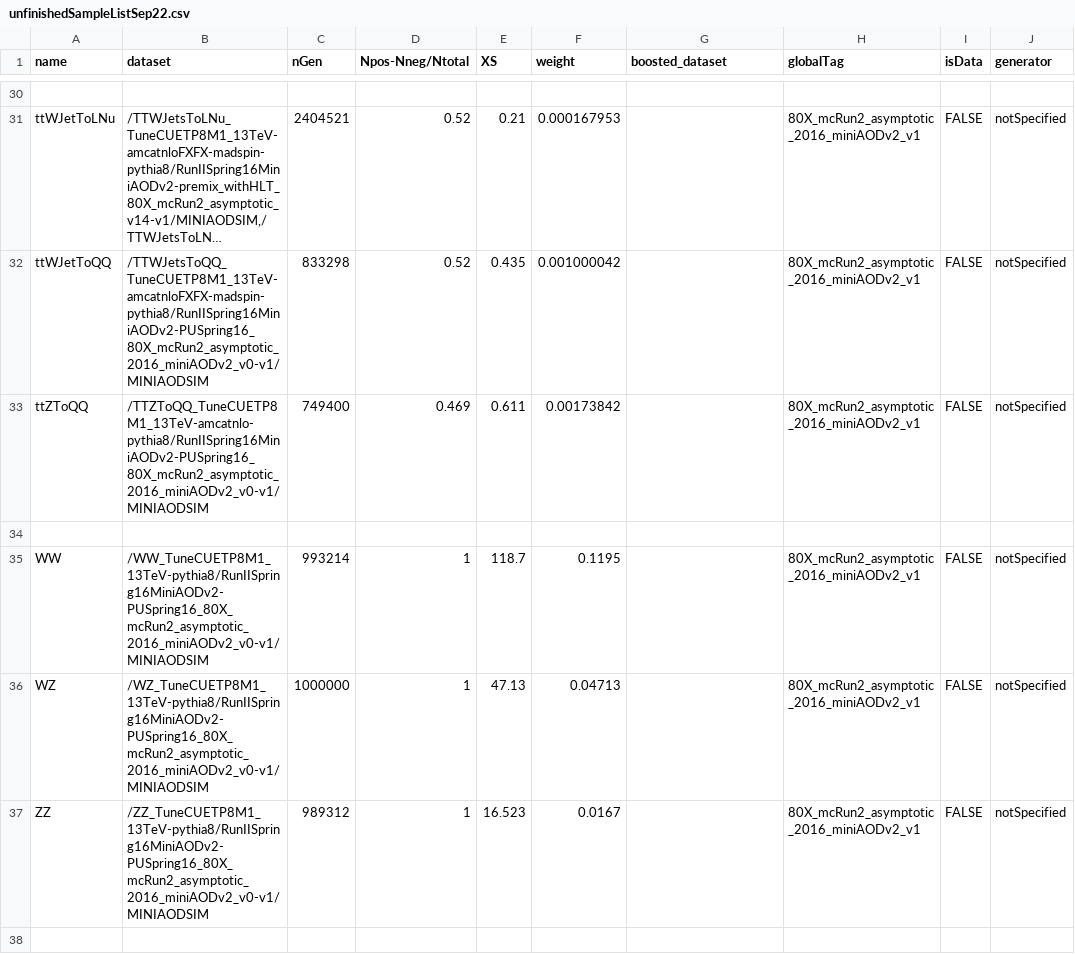
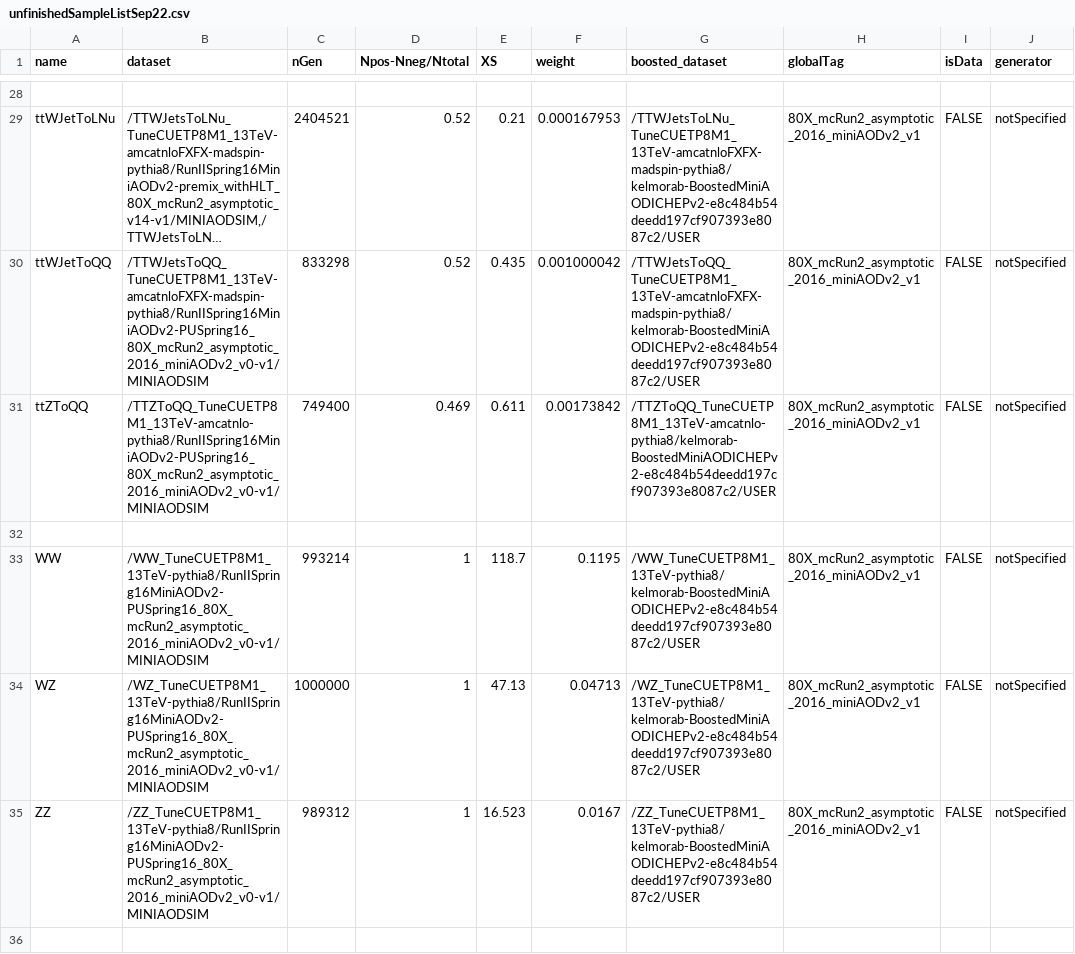
Before and after one commit to kit-cn-cms/BoostedAnalyzer_runscripts_NAF, a CSV file: published_samples/unfinishedSampleListSep22.csv, drawn as a sheet; only a part is shown, gaps mark what is left out; long unchanged cells end in …; addresses are those after the commit; the diff covers the shown part only; the diff names each change by its address in the sheet, - before the commit and + after, or states it on an @@ line.

```diff
--- a/published_samples/unfinishedSampleListSep22.csv
+++ b/published_samples/unfinishedSampleListSep22.csv
-G29 (boosted_dataset): (empty)
+G29 (boosted_dataset): /TTWJetsToLNu_TuneCUETP8M1_13TeV-amcatnloFXFX-madspin-pythia8/kelmorab-BoostedMiniAODICHEPv2-e8c484b54deedd197cf907393e8087c2/USER
-G30 (boosted_dataset): (empty)
+G30 (boosted_dataset): /TTWJetsToQQ_TuneCUETP8M1_13TeV-amcatnloFXFX-madspin-pythia8/kelmorab-BoostedMiniAODICHEPv2-e8c484b54deedd197cf907393e8087c2/USER
-G31 (boosted_dataset): (empty)
+G31 (boosted_dataset): /TTZToQQ_TuneCUETP8M1_13TeV-amcatnlo-pythia8/kelmorab-BoostedMiniAODICHEPv2-e8c484b54deedd197cf907393e8087c2/USER
-G33 (boosted_dataset): (empty)
+G33 (boosted_dataset): /WW_TuneCUETP8M1_13TeV-pythia8/kelmorab-BoostedMiniAODICHEPv2-e8c484b54deedd197cf907393e8087c2/USER
-G34 (boosted_dataset): (empty)
+G34 (boosted_dataset): /WZ_TuneCUETP8M1_13TeV-pythia8/kelmorab-BoostedMiniAODICHEPv2-e8c484b54deedd197cf907393e8087c2/USER
-G35 (boosted_dataset): (empty)
+G35 (boosted_dataset): /ZZ_TuneCUETP8M1_13TeV-pythia8/kelmorab-BoostedMiniAODICHEPv2-e8c484b54deedd197cf907393e8087c2/USER
```
Also changed, not shown: 6 added rows, 2 removed rows and 23 edited cells elsewhere in this file, 2 other files.
